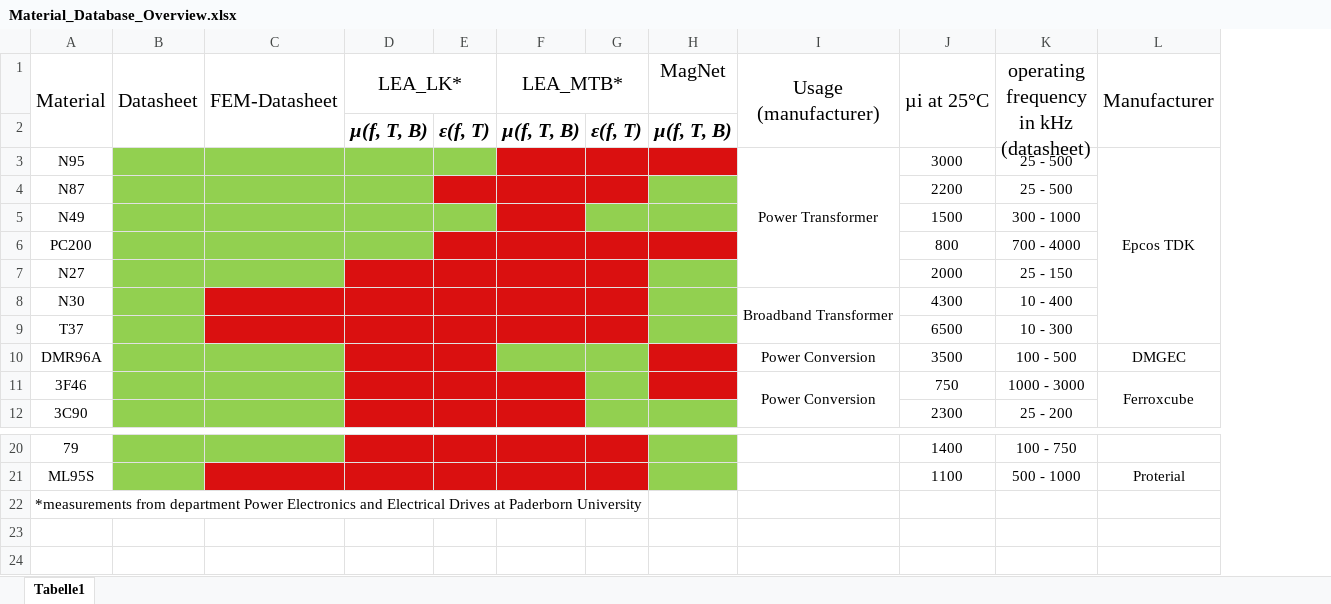
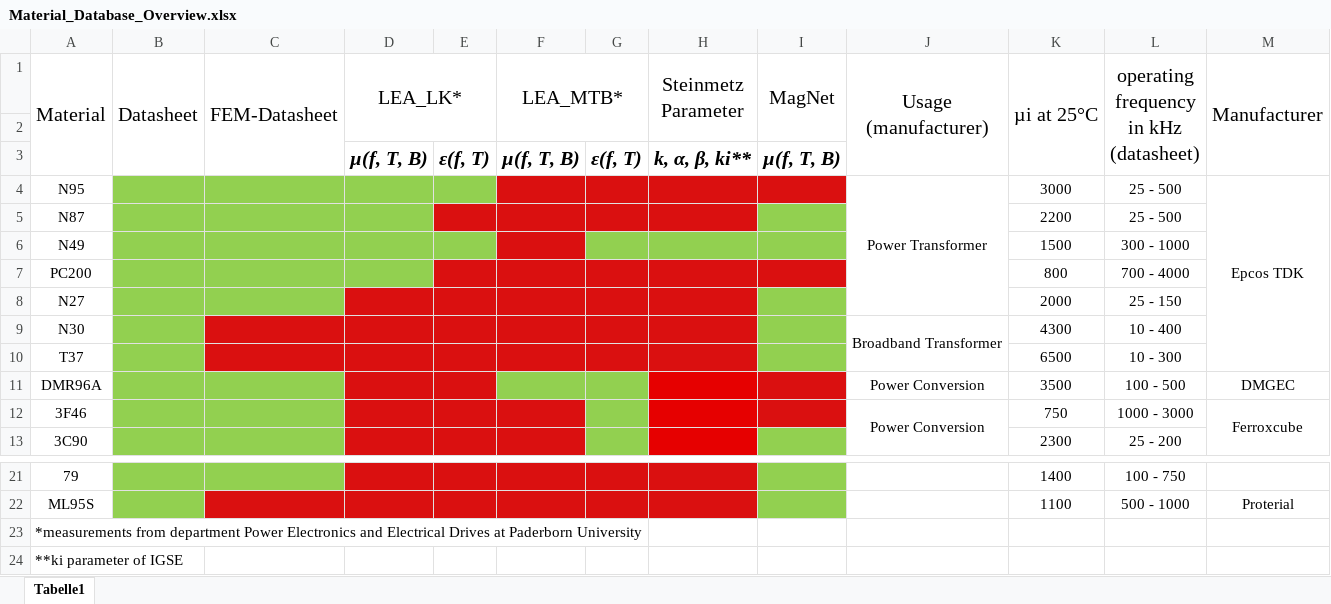
Before and after one commit to upb-lea/materialdatabase, an Excel workbook: docs/source/figures/Material_Database_Overview.xlsx, sheet Tabelle1, drawn as a sheet; only a part is shown, gaps mark what is left out; values as stored, in another font and other column widths than the file's, no borders; addresses are those after the commit; the diff names each change by its address in the sheet, - before the commit and + after, or states it on an @@ line.

Commit message:
updated functions in material_data_base_functions.py

```diff
--- a/docs/source/figures/Material_Database_Overview.xlsx (sheet Tabelle1)
+++ b/docs/source/figures/Material_Database_Overview.xlsx (sheet Tabelle1)
+column H (Steinmetz Parameter), row 3: k, α, β, ki**
+I1:I2 merged
+row 2: (empty)
+row 24: **ki parameter of IGSE
```
Also changed, not shown: 1 other file.
